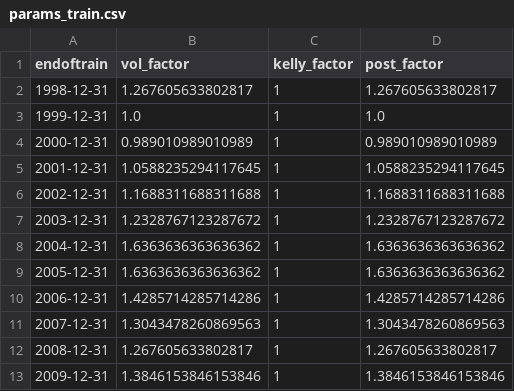
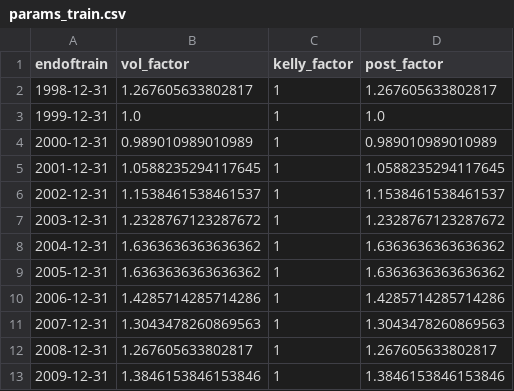
Before and after one commit to ruizcarr/QuantTradingApp_250509, a CSV file: trained_models/params_train.csv, drawn as a sheet; only a part is shown.

```diff
--- a/trained_models/params_train.csv
+++ b/trained_models/params_train.csv
@@ -5,3 +5,3 @@ endoftrain,vol_factor,kelly_factor,post_factor
 2001-12-31,1.0588235294117645,1,1.0588235294117645
-2002-12-31,1.1688311688311688,1,1.1688311688311688
+2002-12-31,1.1538461538461537,1,1.1538461538461537
 2003-12-31,1.2328767123287672,1,1.2328767123287672
```
Also changed, not shown: 9 other files.
